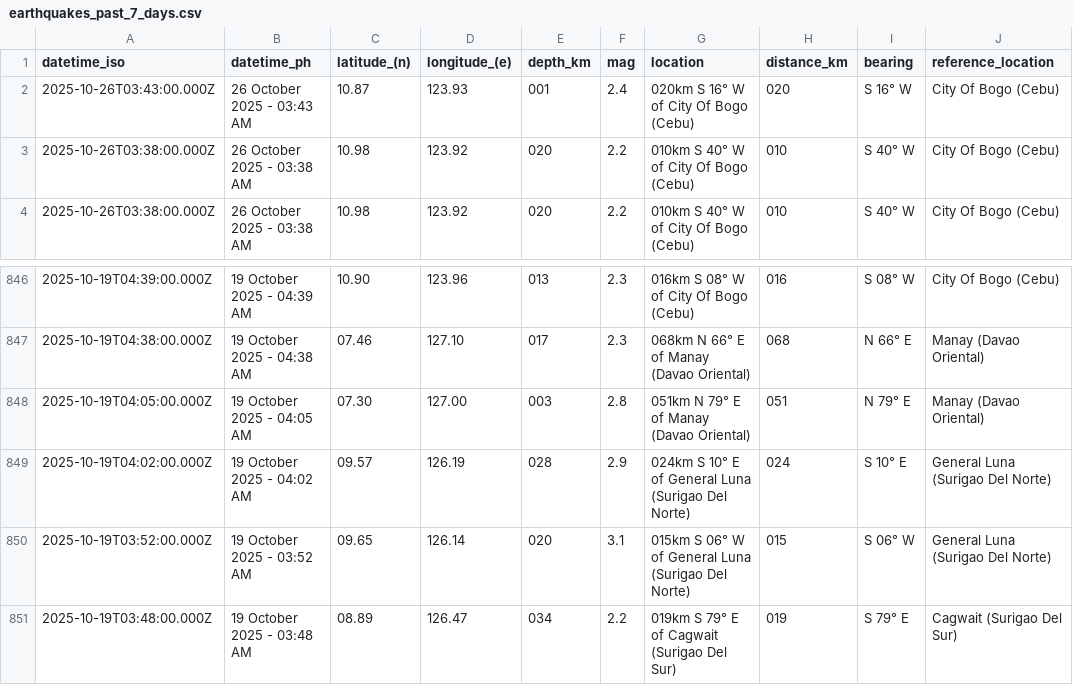
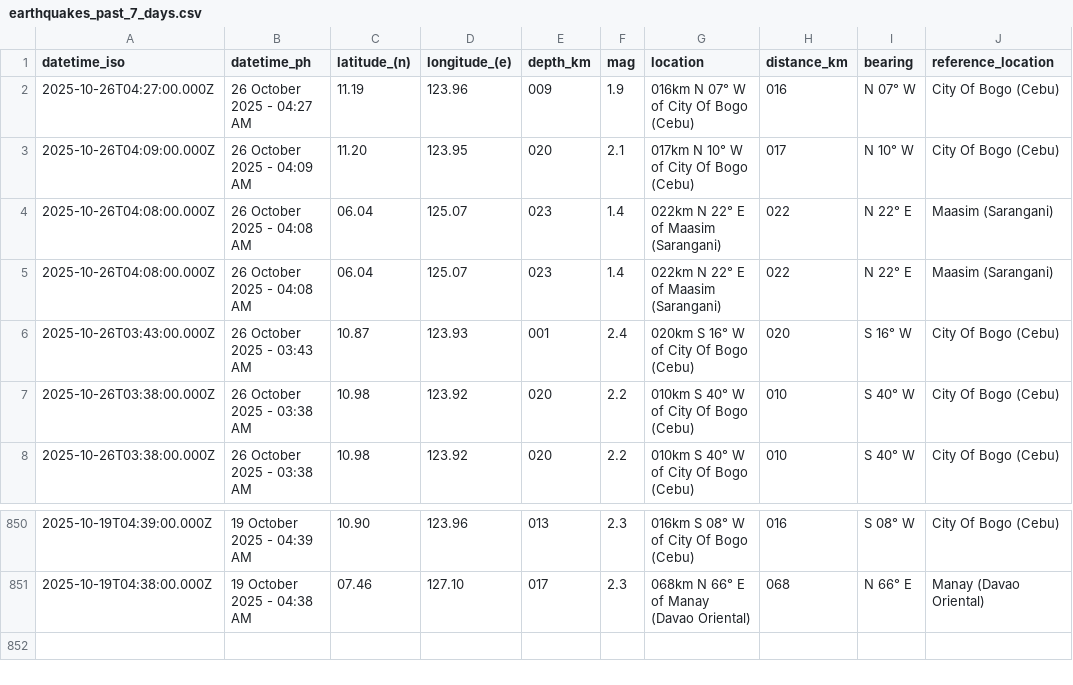
Before and after one commit to Waytii/chamthesleeptalker, a CSV file: earthquakes_past_7_days.csv, drawn as a sheet; only a part is shown, gaps mark what is left out; removed rows and columns are numbered as before the commit, all else as after; the diff names each change by its address in the sheet, - before the commit and + after, or states it on an @@ line.

```diff
--- a/earthquakes_past_7_days.csv
+++ b/earthquakes_past_7_days.csv
+row 2: 2025-10-26T04:27:00.000Z | 26 October 2025 - 04:27 AM | 11.19 | 123.96 | 009 | 1.9 | 016km N 07° W of City Of Bogo (Cebu) | 016 | N 07° W | City Of Bogo (Cebu)
+row 3: 2025-10-26T04:09:00.000Z | 26 October 2025 - 04:09 AM | 11.20 | 123.95 | 020 | 2.1 | 017km N 10° W of City Of Bogo (Cebu) | 017 | N 10° W | City Of Bogo (Cebu)
+row 4: 2025-10-26T04:08:00.000Z | 26 October 2025 - 04:08 AM | 06.04 | 125.07 | 023 | 1.4 | 022km N 22° E of Maasim (Sarangani) | 022 | N 22° E | Maasim (Sarangani)
+row 5: 2025-10-26T04:08:00.000Z | 26 October 2025 - 04:08 AM | 06.04 | 125.07 | 023 | 1.4 | 022km N 22° E of Maasim (Sarangani) | 022 | N 22° E | Maasim (Sarangani)
-row 848: 2025-10-19T04:05:00.000Z | 19 October 2025 - 04:05 AM | 07.30 | 127.00 | 003 | 2.8 | 051km N 79° E of Manay (Davao Oriental) | 051 | N 79° E | Manay (Davao Oriental)
-row 849: 2025-10-19T04:02:00.000Z | 19 October 2025 - 04:02 AM | 09.57 | 126.19 | 028 | 2.9 | 024km S 10° E of General Luna (Surigao Del Norte) | 024 | S 10° E | General Luna (Surigao Del Norte)
-row 850: 2025-10-19T03:52:00.000Z | 19 October 2025 - 03:52 AM | 09.65 | 126.14 | 020 | 3.1 | 015km S 06° W of General Luna (Surigao Del Norte) | 015 | S 06° W | General Luna (Surigao Del Norte)
-row 851: 2025-10-19T03:48:00.000Z | 19 October 2025 - 03:48 AM | 08.89 | 126.47 | 034 | 2.2 | 019km S 79° E of Cagwait (Surigao Del Sur) | 019 | S 79° E | Cagwait (Surigao Del Sur)
```
Also changed, not shown: earthquakes.csv, earthquakes_past_24_hours.csv, 5 other files.
